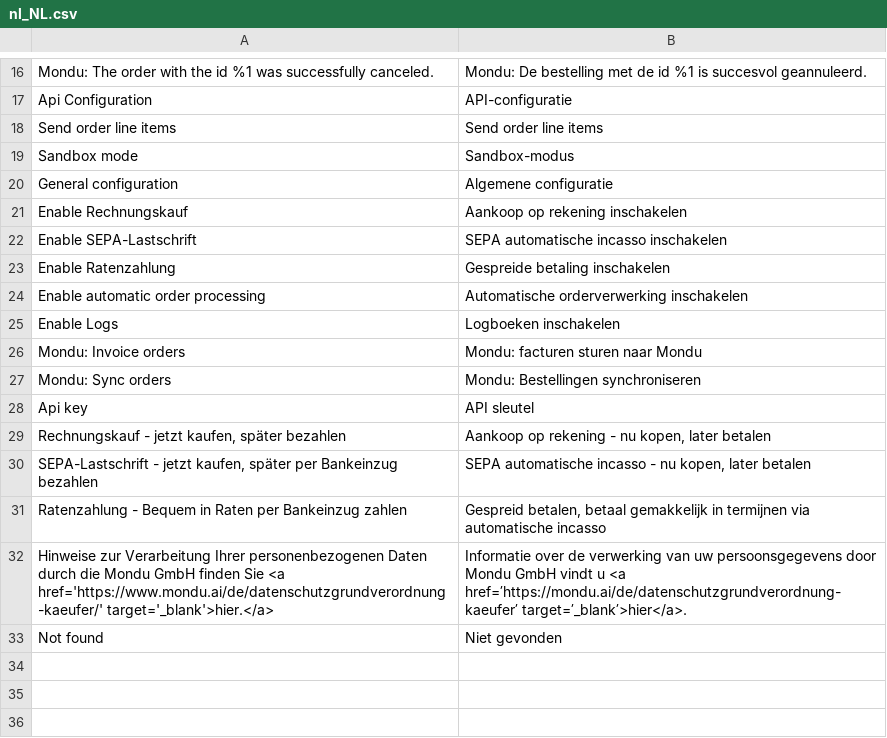
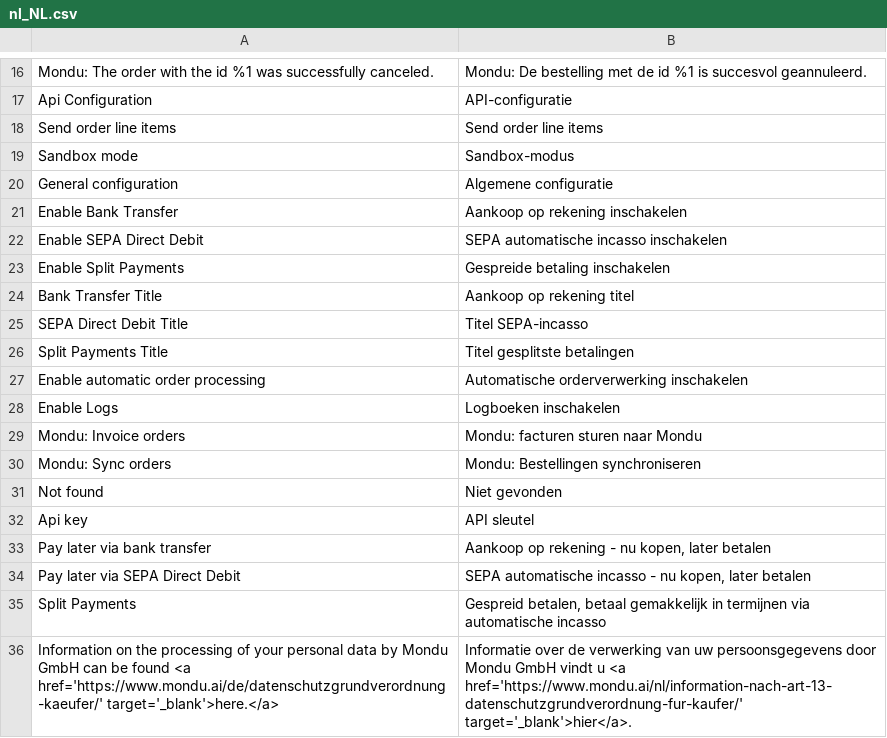
Before and after one commit to mondu-ai/magento2-checkout, a CSV file: i18n/nl_NL.csv, drawn as a sheet; only a part is shown, gaps mark what is left out.

```diff
--- a/i18n/nl_NL.csv
+++ b/i18n/nl_NL.csv
@@ -20,5 +20,8 @@
 "General configuration","Algemene configuratie"
-"Enable Rechnungskauf","Aankoop op rekening inschakelen"
-"Enable SEPA-Lastschrift","SEPA automatische incasso inschakelen"
-"Enable Ratenzahlung","Gespreide betaling inschakelen"
+"Enable Bank Transfer","Aankoop op rekening inschakelen"
+"Enable SEPA Direct Debit","SEPA automatische incasso inschakelen"
+"Enable Split Payments","Gespreide betaling inschakelen"
+"Bank Transfer Title","Aankoop op rekening titel"
+"SEPA Direct Debit Title","Titel SEPA-incasso"
+"Split Payments Title","Titel gesplitste betalingen"
 "Enable automatic order processing","Automatische orderverwerking inschakelen"
@@ -27,7 +30,7 @@
 "Mondu: Sync orders","Mondu: Bestellingen synchroniseren"
+"Not found","Niet gevonden"
 "Api key","API sleutel"
-"Rechnungskauf - jetzt kaufen, später bezahlen","Aankoop op rekening - nu kopen, later betalen"
-"SEPA-Lastschrift - jetzt kaufen, später per Bankeinzug bezahlen","SEPA automatische incasso - nu kopen, later betalen"
-"Ratenzahlung - Bequem in Raten per Bankeinzug zahlen","Gespreid betalen, betaal gemakkelijk in termijnen via automatische incasso"
-"Hinweise zur Verarbeitung Ihrer personenbezogenen Daten durch die Mondu GmbH finden Sie <a href='https://www.mondu.ai/de/datenschutzgrundverordnung-kaeufer/' target='_blank'>hier.</a>","Informatie over de verwerking van uw persoonsgegevens door Mondu GmbH vindt u <a href=՛https://mondu.ai/de/datenschutzgrundverordnung-kaeufer՛ target=՛_blank՛>hier</a>."
-"Not found","Niet gevonden"
+"Pay later via bank transfer","Aankoop op rekening - nu kopen, later betalen"
+"Pay later via SEPA Direct Debit","SEPA automatische incasso - nu kopen, later betalen"
+"Split Payments","Gespreid betalen, betaal gemakkelijk in termijnen via automatische incasso"
+"Information on the processing of your personal data by Mondu GmbH can be found <a href='https://www.mondu.ai/de/datenschutzgrundverordnung-kaeufer/' target='_blank'>here.</a>","Informatie over de verwerking van uw persoonsgegevens door Mondu GmbH vindt u <a href='https://www.mondu.ai/nl/information-nach-art-13-datenschutzgrundverordnung-fur-kaufer/' target='_blank'>hier</a>."
```
Also changed, not shown: i18n/de_DE.csv, 3 other files.
